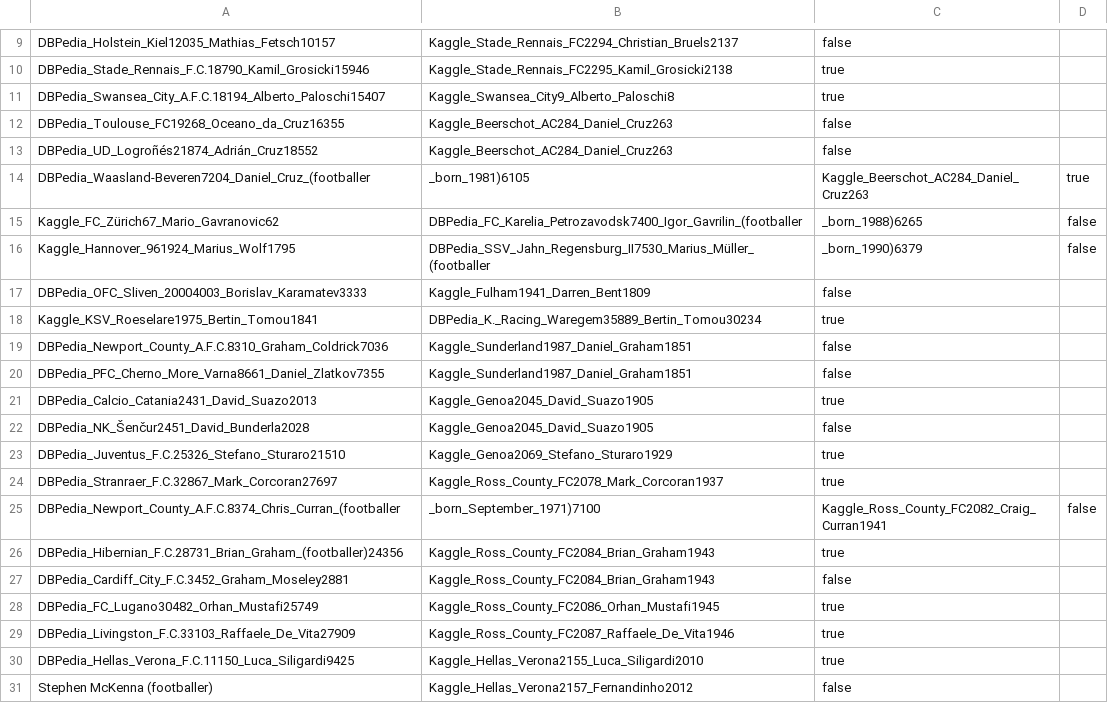
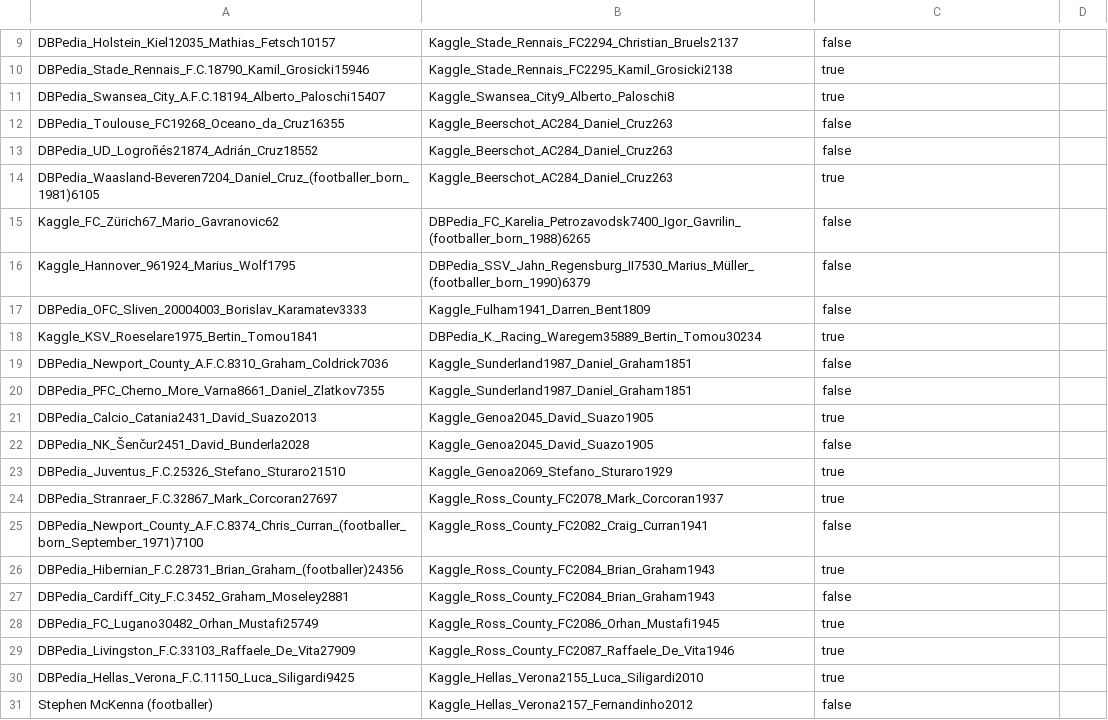
Before and after one commit to WebDataIntegrationProject/SoccerIdentityResolution, a CSV file: data/goldstandard/gs_dbpedia_2_kaggle_player_38.csv, drawn as a sheet; only a part is shown, gaps mark what is left out.

```diff
--- a/data/goldstandard/gs_dbpedia_2_kaggle_player_38.csv
+++ b/data/goldstandard/gs_dbpedia_2_kaggle_player_38.csv
@@ -13,5 +13,5 @@ DBPedia_Toulouse_FC19268_Oceano_da_Cruz16355,Kaggle_Beerschot_AC284_Daniel_Cruz2
 DBPedia_UD_Logroñés21874_Adrián_Cruz18552,Kaggle_Beerschot_AC284_Daniel_Cruz263,false
-DBPedia_Waasland-Beveren7204_Daniel_Cruz_(footballer,_born_1981)6105,Kaggle_Beerschot_AC284_Daniel_Cruz263,true
-Kaggle_FC_Zürich67_Mario_Gavranovic62,DBPedia_FC_Karelia_Petrozavodsk7400_Igor_Gavrilin_(footballer,_born_1988)6265,false
-Kaggle_Hannover_961924_Marius_Wolf1795,DBPedia_SSV_Jahn_Regensburg_II7530_Marius_Müller_(footballer,_born_1990)6379,false
+DBPedia_Waasland-Beveren7204_Daniel_Cruz_(footballer_born_1981)6105,Kaggle_Beerschot_AC284_Daniel_Cruz263,true
+Kaggle_FC_Zürich67_Mario_Gavranovic62,DBPedia_FC_Karelia_Petrozavodsk7400_Igor_Gavrilin_(footballer_born_1988)6265,false
+Kaggle_Hannover_961924_Marius_Wolf1795,DBPedia_SSV_Jahn_Regensburg_II7530_Marius_Müller_(footballer_born_1990)6379,false
 DBPedia_OFC_Sliven_20004003_Borislav_Karamatev3333,Kaggle_Fulham1941_Darren_Bent1809,false
@@ -24,3 +24,3 @@ DBPedia_Juventus_F.C.25326_Stefano_Sturaro21510,Kaggle_Genoa2069_Stefano_Sturaro
 DBPedia_Stranraer_F.C.32867_Mark_Corcoran27697,Kaggle_Ross_County_FC2078_Mark_Corcoran1937,true
-DBPedia_Newport_County_A.F.C.8374_Chris_Curran_(footballer,_born_September_1971)7100,Kaggle_Ross_County_FC2082_Craig_Curran1941,false
+DBPedia_Newport_County_A.F.C.8374_Chris_Curran_(footballer_born_September_1971)7100,Kaggle_Ross_County_FC2082_Craig_Curran1941,false
 DBPedia_Hibernian_F.C.28731_Brian_Graham_(footballer)24356,Kaggle_Ross_County_FC2084_Brian_Graham1943,true
```
Also changed, not shown: data/goldstandard/gs_dbpedia_2_kaggle_player.csv, data/goldstandard/gs_dbpedia_euro2016_players.csv, 2 other files.
